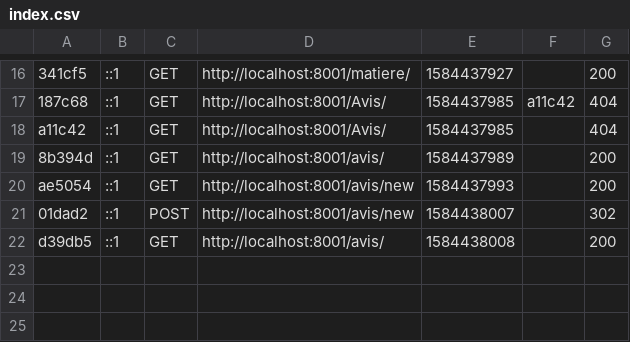
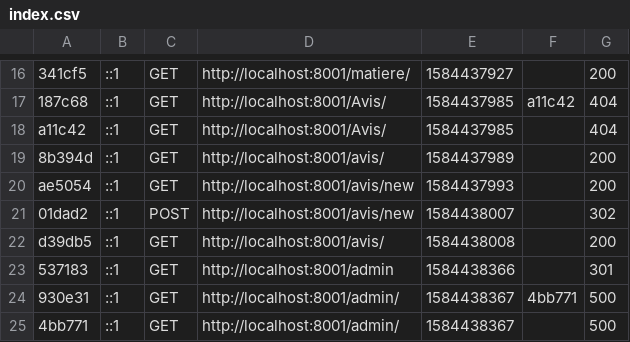
Before and after one commit to nicorch/Projet_AgendaWeb, a CSV file: var/cache/dev/profiler/index.csv, drawn as a sheet; only a part is shown, gaps mark what is left out; the diff names each change by its address in the sheet, - before the commit and + after, or states it on an @@ line.

Commit message:
Add entities in easy_admin.yaml file

```diff
--- a/var/cache/dev/profiler/index.csv
+++ b/var/cache/dev/profiler/index.csv
+row 23: 537183 | ::1 | GET | http://localhost:8001/admin | 1584438366 |  | 301
+row 24: 930e31 | ::1 | GET | http://localhost:8001/admin/ | 1584438367 | 4bb771 | 500
+row 25: 4bb771 | ::1 | GET | http://localhost:8001/admin/ | 1584438367 |  | 500
```
Also changed, not shown: 9 other files.
